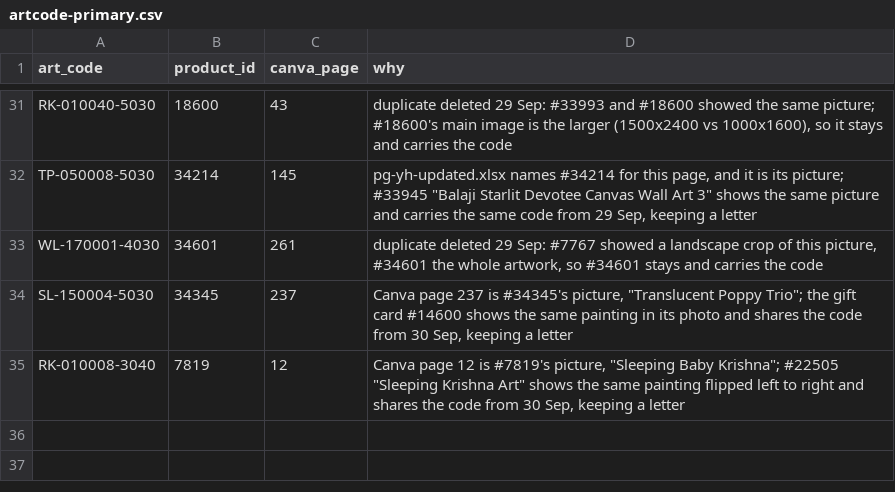
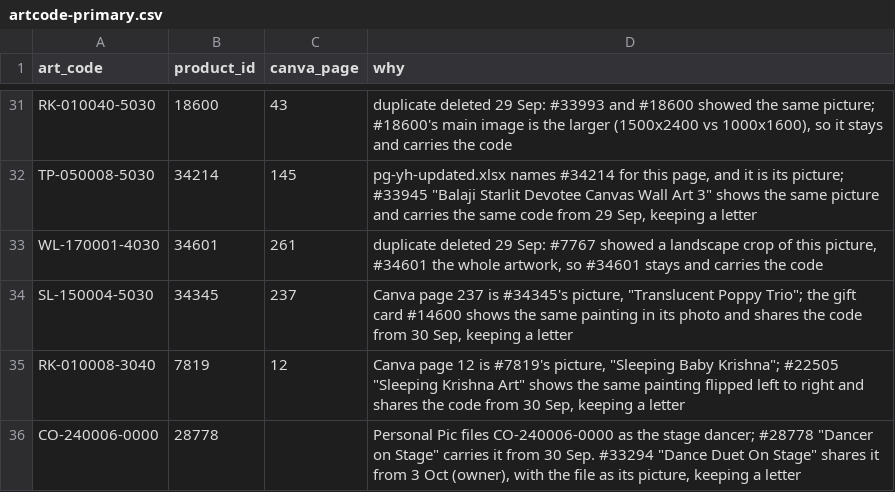
Before and after one commit to theartframer136-glitch/postero-child, a CSV file: tools/artcode-primary.csv, drawn as a sheet; only a part is shown, gaps mark what is left out; the diff names each change by its address in the sheet, - before the commit and + after, or states it on an @@ line.

```diff
--- a/tools/artcode-primary.csv
+++ b/tools/artcode-primary.csv
+row 36: CO-240006-0000 | 28778 |  | Personal Pic files CO-240006-0000 as the stage dancer; #28778 "Dancer on Stage" carries it from 30 Sep. #33294 "Dance Duet On Stage" shares it from 3 Oct (owner), with the file as its picture, keeping a letter
```
Also changed, not shown: tools/artcode-corrections.csv, 6 other files.
